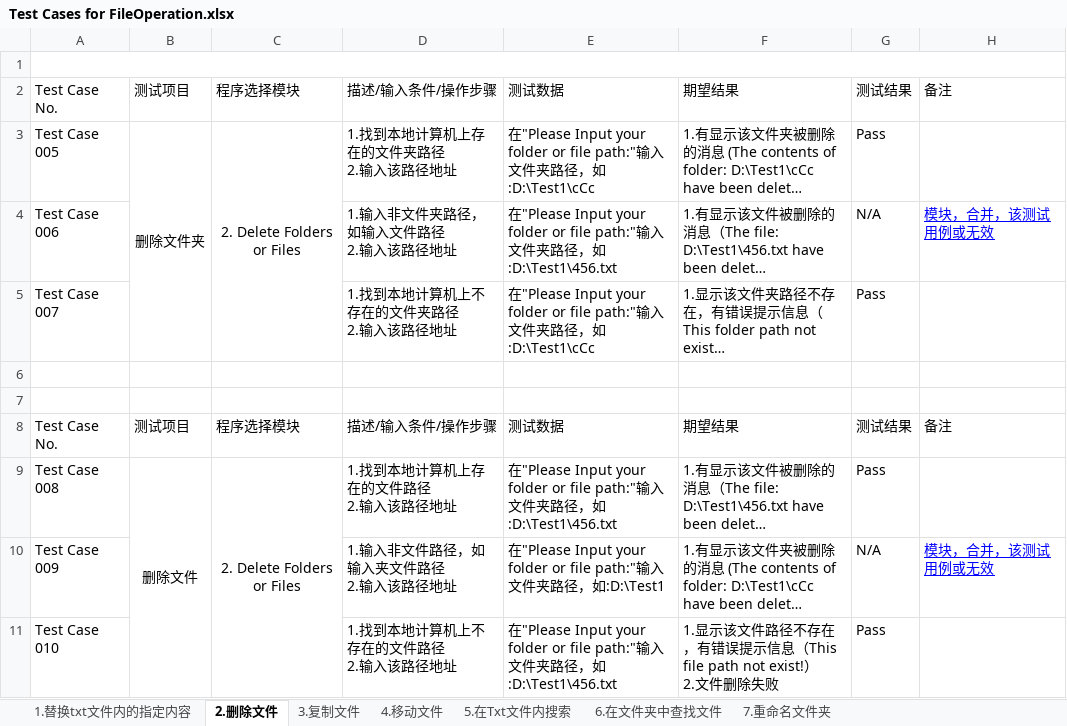
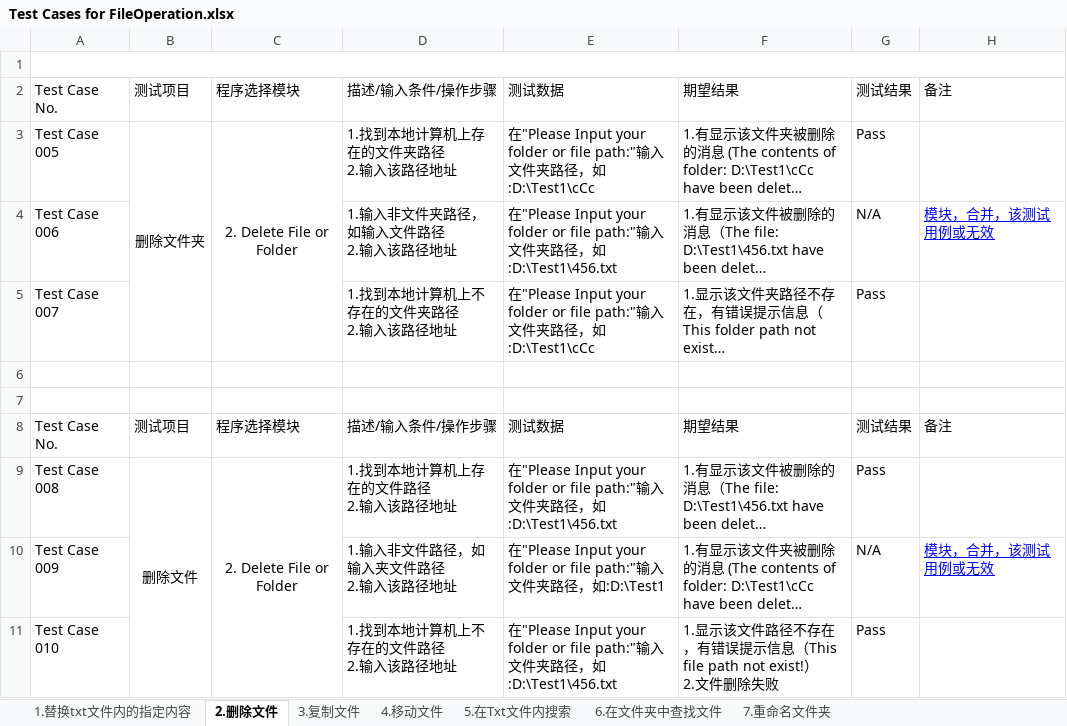
Before and after one commit to Eason0731/LegacyPython2, an Excel workbook: src/MyItems/Test Cases for FileOperation.xlsx, sheet 2.删除文件, drawn as a sheet; long unchanged cells end in …; values as stored, in another font and other column widths than the file's, no borders; the diff names each change by its address in the sheet, - before the commit and + after, or states it on an @@ line.

```diff
--- a/src/MyItems/Test Cases for FileOperation.xlsx (sheet 2.删除文件)
+++ b/src/MyItems/Test Cases for FileOperation.xlsx (sheet 2.删除文件)
-C3: 2. Delete Folders or Files
+C3: 2. Delete File or Folder
-C9: 2. Delete Folders or Files
+C9: 2. Delete File or Folder
```
Also changed, not shown: sheet 3.复制文件, sheet 4.移动文件.
